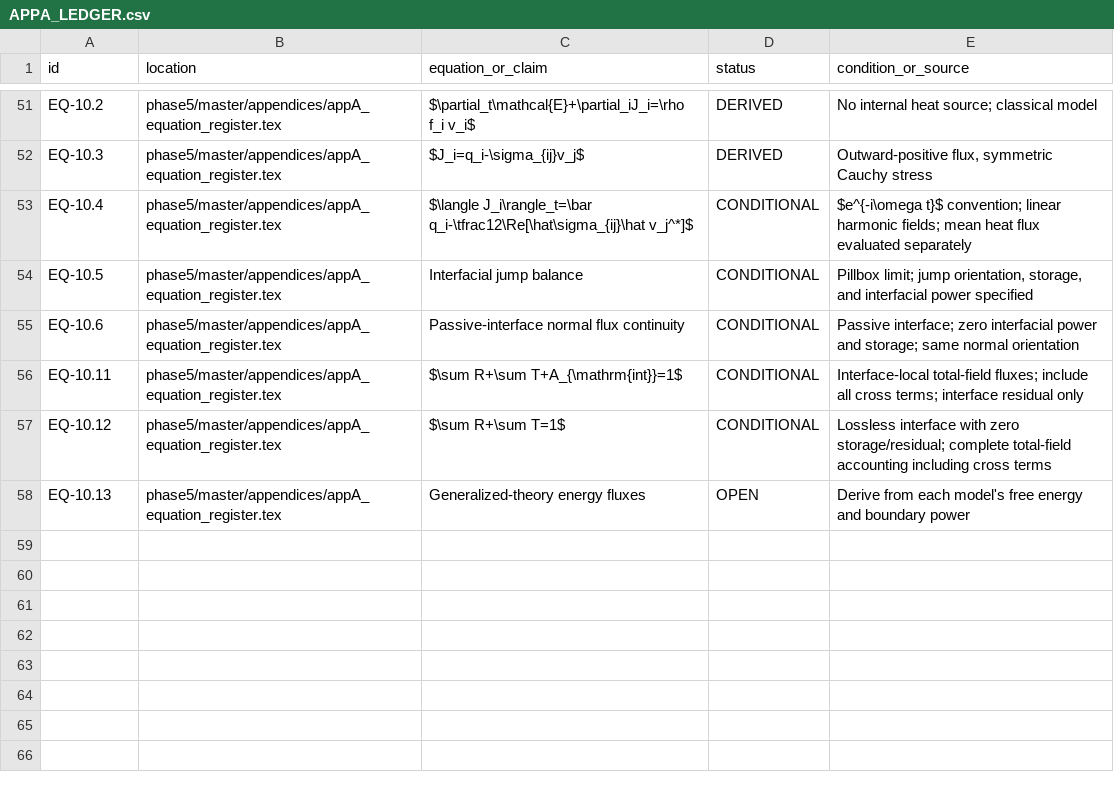
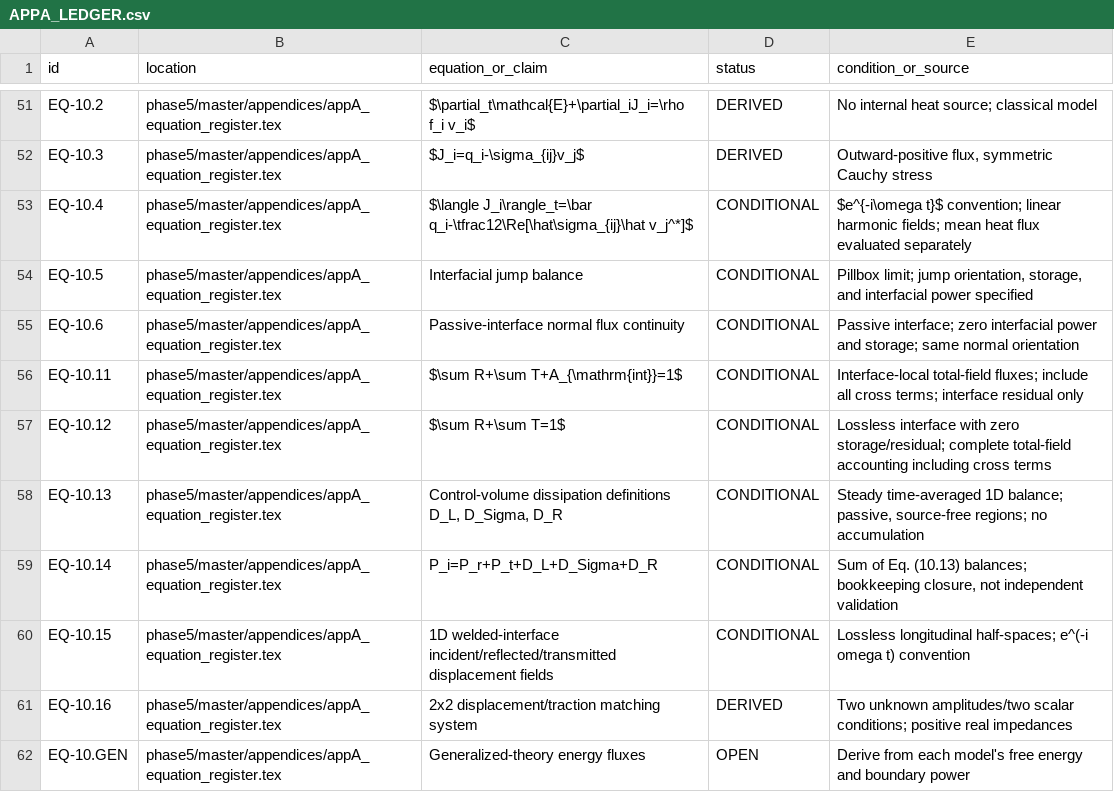
Before and after one commit to vipin-oss/le, a CSV file: phase5/reports/APPA_LEDGER.csv, drawn as a sheet; only a part is shown, gaps mark what is left out.

Commit message:
Register Section 10 equations and tighten document scans
Co-authored-by: arena-agent <297053741+arena-agent@users.noreply.github.com>

```diff
--- a/phase5/reports/APPA_LEDGER.csv
+++ b/phase5/reports/APPA_LEDGER.csv
@@ -57,2 +57,6 @@ EQ-10.11,phase5/master/appendices/appA_equation_register.tex,$\sum R+\sum T+A_{\
 EQ-10.12,phase5/master/appendices/appA_equation_register.tex,$\sum R+\sum T=1$,CONDITIONAL,Lossless interface with zero storage/residual; complete total-field accounting including cross terms
-EQ-10.13,phase5/master/appendices/appA_equation_register.tex,Generalized-theory energy fluxes,OPEN,Derive from each model's free energy and boundary power
+EQ-10.13,phase5/master/appendices/appA_equation_register.tex,"Control-volume dissipation definitions D_L, D_Sigma, D_R",CONDITIONAL,"Steady time-averaged 1D balance; passive, source-free regions; no accumulation"
+EQ-10.14,phase5/master/appendices/appA_equation_register.tex,P_i=P_r+P_t+D_L+D_Sigma+D_R,CONDITIONAL,"Sum of Eq. (10.13) balances; bookkeeping closure, not independent validation"
+EQ-10.15,phase5/master/appendices/appA_equation_register.tex,1D welded-interface incident/reflected/transmitted displacement fields,CONDITIONAL,Lossless longitudinal half-spaces; e^(-i omega t) convention
+EQ-10.16,phase5/master/appendices/appA_equation_register.tex,2x2 displacement/traction matching system,DERIVED,Two unknown amplitudes/two scalar conditions; positive real impedances
+EQ-10.GEN,phase5/master/appendices/appA_equation_register.tex,Generalized-theory energy fluxes,OPEN,Derive from each model's free energy and boundary power
```
Also changed, not shown: 6 other files.
